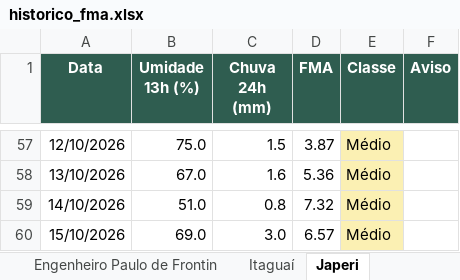
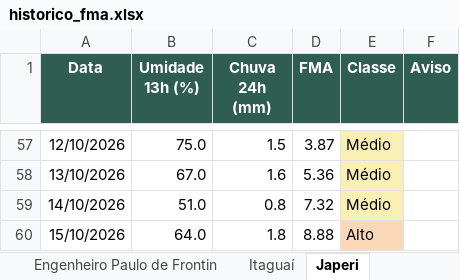
Before and after one commit to kovalsykib/painel-fma, an Excel workbook: docs/historico_fma.xlsx, sheet Japeri, drawn as a sheet; only a part is shown, gaps mark what is left out; values as stored, in another font and other column widths than the file's, no borders; the diff names each change by its address in the sheet, - before the commit and + after, or states it on an @@ line.

```diff
--- a/docs/historico_fma.xlsx (sheet Japeri)
+++ b/docs/historico_fma.xlsx (sheet Japeri)
-B60 (Umidade 13h (%)): 69.0
+B60 (Umidade 13h (%)): 64.0
-C60 (Chuva 24h (mm)): 3.0
+C60 (Chuva 24h (mm)): 1.8
-D60 (FMA): 6.57
+D60 (FMA): 8.88
-E60 (Classe): Médio
+E60 (Classe): Alto
```
Also changed, not shown: sheet Piraí, sheet Rio Claro, sheet Nova Iguaçu, sheet Queimados, sheet Itaguaí, sheet Seropédica, 9 more sheets, 33 other files.
